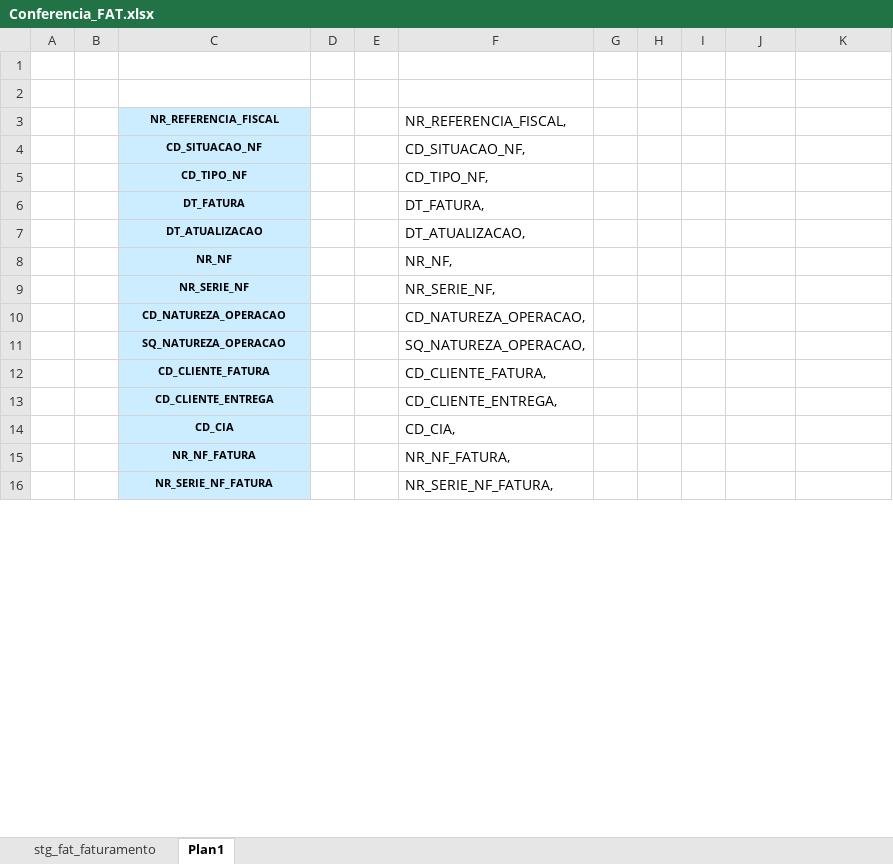
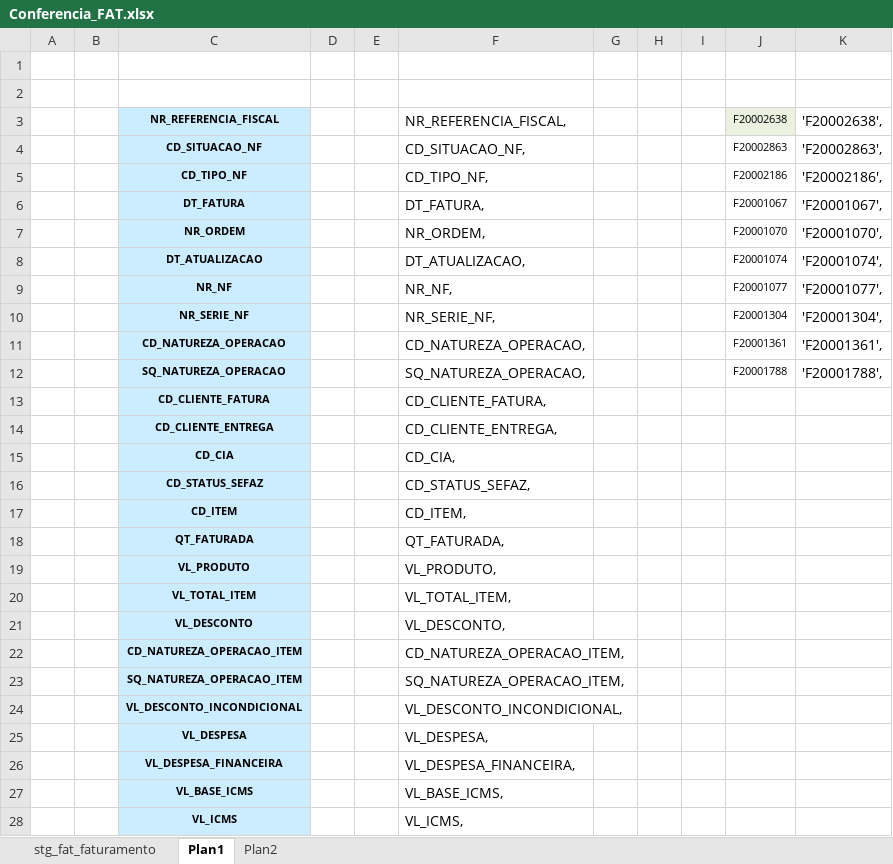
Before and after one commit to patricknaka/Nova, an Excel workbook: Documentação/Planilhas/Conferencia_FAT.xlsx, sheet Plan1, drawn as a sheet; only a part is shown; the shorter side is filled out with more unchanged rows; values as stored, in another font and other column widths than the file's, no borders; addresses are those after the commit; the diff covers the shown part only; the diff names each change by its address in the sheet, - before the commit and + after, or states it on an @@ line.

```diff
--- a/Documentação/Planilhas/Conferencia_FAT.xlsx (sheet Plan1)
+++ b/Documentação/Planilhas/Conferencia_FAT.xlsx (sheet Plan1)
+sheet tab: Plan2
-J3: (empty)
+J3: F20002638
-J3 fill: none
+J3 fill: #EBF1DE
-K3: (empty)
+K3: 'F20002638',
-J4 (F20002638): (empty)
+J4 (F20002638): F20002863
-K4 ('F20002638',): (empty)
+K4 ('F20002638',): 'F20002863',
-J5 (F20002638): (empty)
+J5 (F20002638): F20002186
-K5 ('F20002638',): (empty)
+K5 ('F20002638',): 'F20002186',
-J6 (F20002638): (empty)
+J6 (F20002638): F20001067
-K6 ('F20002638',): (empty)
+K6 ('F20002638',): 'F20001067',
+row 7:  |  | NR_ORDEM |  |  | NR_ORDEM, |  |  |  | F20001070 | 'F20001070',
-J8 (F20002638): (empty)
+J8 (F20002638): F20001074
-K8 ('F20002638',): (empty)
+K8 ('F20002638',): 'F20001074',
-J9 (F20002638): (empty)
+J9 (F20002638): F20001077
-K9 ('F20002638',): (empty)
+K9 ('F20002638',): 'F20001077',
-J10 (F20002638): (empty)
+J10 (F20002638): F20001304
-K10 ('F20002638',): (empty)
+K10 ('F20002638',): 'F20001304',
-J11 (F20002638): (empty)
+J11 (F20002638): F20001361
-K11 ('F20002638',): (empty)
+K11 ('F20002638',): 'F20001361',
-J12 (F20002638): (empty)
+J12 (F20002638): F20001788
-K12 ('F20002638',): (empty)
+K12 ('F20002638',): 'F20001788',
@@ row 79 moved to row 16: CD_STATUS_SEFAZ @@
@@ row 27 moved to row 17: CD_ITEM @@
@@ row 28 moved to row 18: QT_FATURADA @@
@@ row 31 moved to row 19: VL_PRODUTO @@
@@ row 36 moved to row 20: VL_TOTAL_ITEM @@
@@ row 35 moved to row 21: VL_DESCONTO @@
@@ row 61 moved to row 22: CD_NATUREZA_OPERACAO_ITEM @@
@@ row 62 moved to row 23: SQ_NATUREZA_OPERACAO_ITEM @@
@@ row 53 moved to row 24: VL_DESCONTO_INCONDICIONAL @@
@@ row 34 moved to row 25: VL_DESPESA @@
@@ row 37 moved to row 26: VL_DESPESA_FINANCEIRA @@
@@ row 64 moved to row 27: VL_BASE_ICMS @@
@@ row 29 moved to row 28: VL_ICMS @@
```
Also changed, not shown: 1 removed row and 25 moved rows elsewhere in this sheet, sheet stg_fat_faturamento, formulas that keep their value, Documentação/Planilhas/Conferencia_DOM.xlsx.
